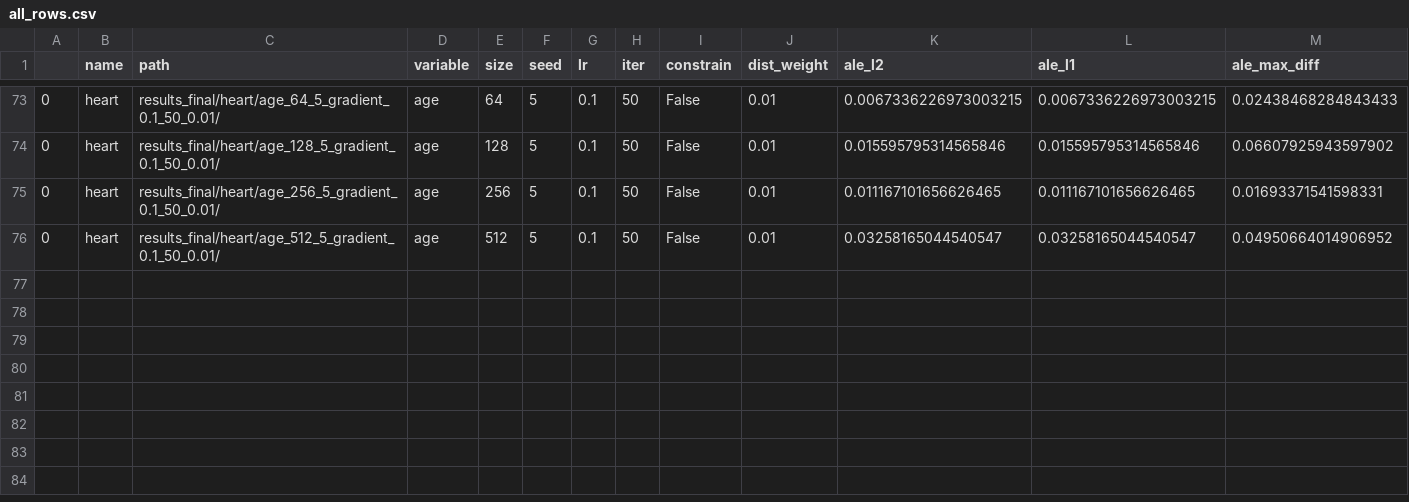
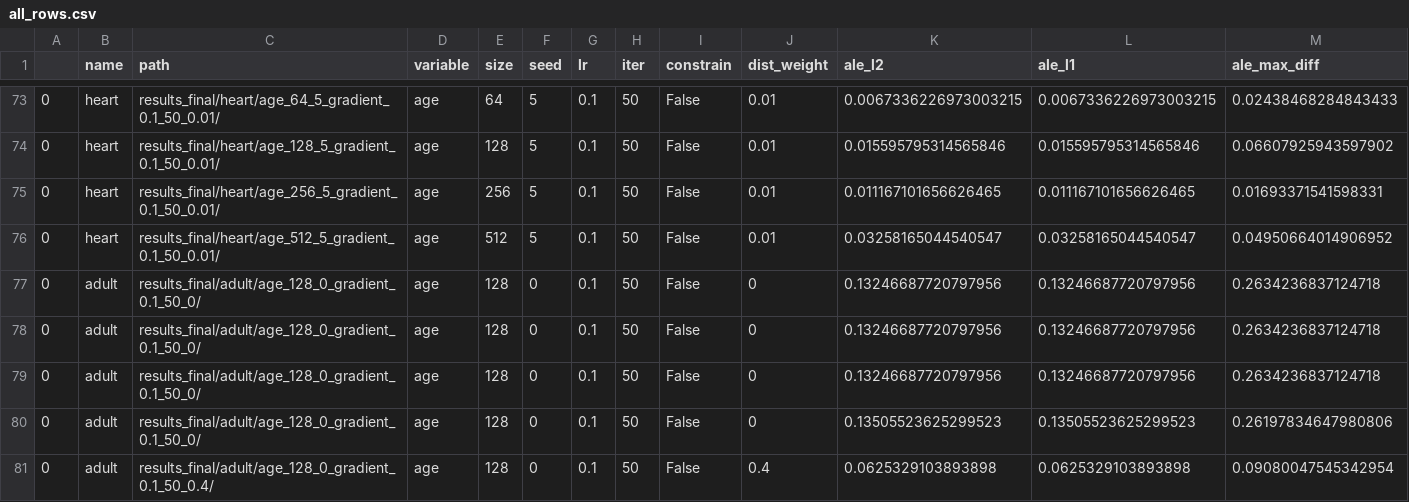
Before and after one commit to MI2DataLab/fooling-partial-dependence, a CSV file: results_final/all_rows.csv, drawn as a sheet; only a part is shown, gaps mark what is left out; rows hold the shown columns only; the diff names each change by its address in the sheet, - before the commit and + after, or states it on an @@ line.

```diff
--- a/results_final/all_rows.csv
+++ b/results_final/all_rows.csv
+row 77: 0 | adult | results_final/adult/age_128_0_gradient_0.1_50_0/ | age | 128 | 0 | 0.1 | 50 | False | 0 | 0.13246687720797956 | 0.13246687720797956 | 0.2634236837124718
+row 78: 0 | adult | results_final/adult/age_128_0_gradient_0.1_50_0/ | age | 128 | 0 | 0.1 | 50 | False | 0 | 0.13246687720797956 | 0.13246687720797956 | 0.2634236837124718
+row 79: 0 | adult | results_final/adult/age_128_0_gradient_0.1_50_0/ | age | 128 | 0 | 0.1 | 50 | False | 0 | 0.13246687720797956 | 0.13246687720797956 | 0.2634236837124718
+row 80: 0 | adult | results_final/adult/age_128_0_gradient_0.1_50_0/ | age | 128 | 0 | 0.1 | 50 | False | 0 | 0.13505523625299523 | 0.13505523625299523 | 0.26197834647980806
+row 81: 0 | adult | results_final/adult/age_128_0_gradient_0.1_50_0.4/ | age | 128 | 0 | 0.1 | 50 | False | 0.4 | 0.0625329103893898 | 0.0625329103893898 | 0.09080047545342954
```
Also changed, not shown: 17 other files.
